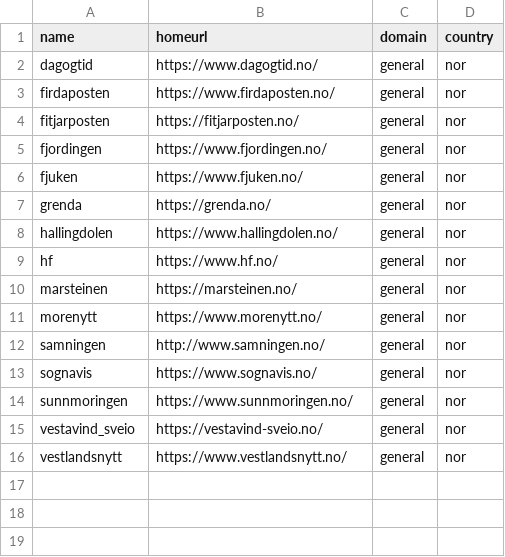
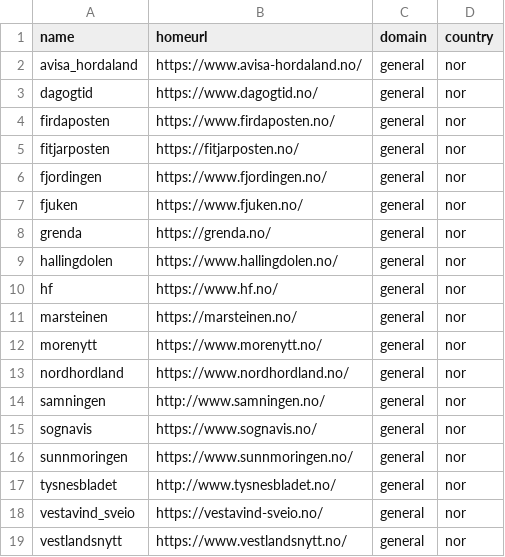
Before and after one commit to divkakwani/awesome-newspapers, a CSV file: newspapers/nn.csv, drawn as a sheet.

```diff
--- a/newspapers/nn.csv
+++ b/newspapers/nn.csv
@@ -1,2 +1,3 @@
 name,homeurl,domain,country
+avisa_hordaland,https://www.avisa-hordaland.no/,general,nor
 dagogtid,https://www.dagogtid.no/,general,nor
@@ -11,2 +12,3 @@ marsteinen,https://marsteinen.no/,general,nor
 morenytt,https://www.morenytt.no/,general,nor
+nordhordland,https://www.nordhordland.no/,general,nor
 samningen,http://www.samningen.no/,general,nor
@@ -14,2 +16,3 @@ sognavis,https://www.sognavis.no/,general,nor
 sunnmoringen,https://www.sunnmoringen.no/,general,nor
+tysnesbladet,http://www.tysnesbladet.no/,general,nor
 vestavind_sveio,https://vestavind-sveio.no/,general,nor
```
Also changed, not shown: newspapers/sr.csv, newspapers/sw.csv, 14 other files.
